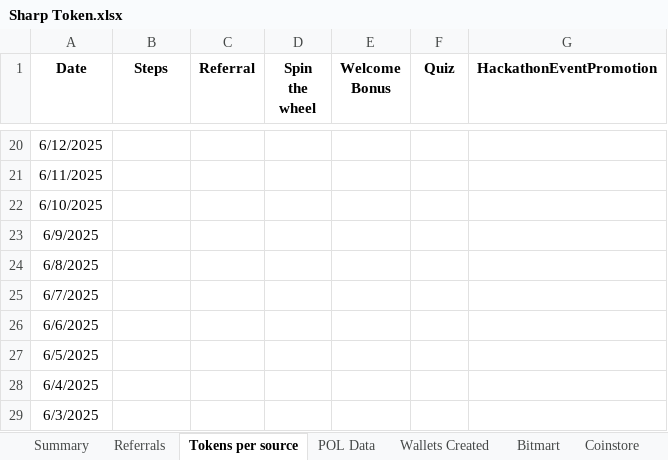
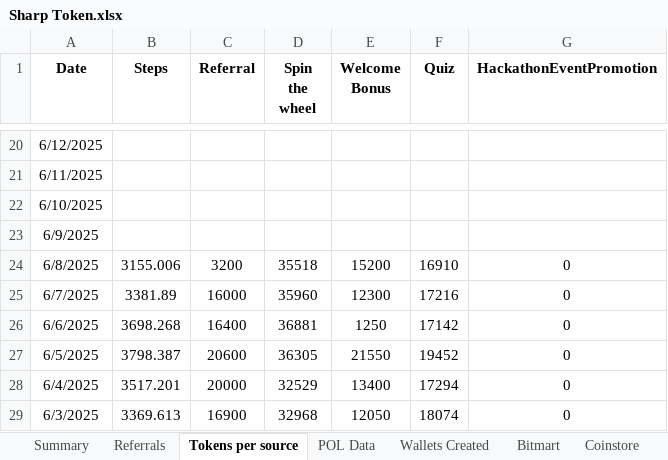
Before and after one commit to Rohit-Gupta-Web3/Sharp-Reports-AllTime, an Excel workbook: Sharp Token.xlsx, sheet Tokens per source, drawn as a sheet; only a part is shown, gaps mark what is left out; values as stored, in another font and other column widths than the file's, no borders; the diff covers the shown part only; the diff names each change by its address in the sheet, - before the commit and + after, or states it on an @@ line.

```diff
--- a/Sharp Token.xlsx (sheet Tokens per source)
+++ b/Sharp Token.xlsx (sheet Tokens per source)
-B24 (Steps): (empty)
+B24 (Steps): 3155.006
-C24 (Referral): (empty)
+C24 (Referral): 3200
-D24 (Spin the wheel): (empty)
+D24 (Spin the wheel): 35518
-E24 (Welcome Bonus): (empty)
+E24 (Welcome Bonus): 15200
-F24 (Quiz): (empty)
+F24 (Quiz): 16910
-G24:G29 (HackathonEventPromotion): (empty)
+G24:G29 (HackathonEventPromotion): 0
-B25 (Steps): (empty)
+B25 (Steps): 3381.89
-C25 (Referral): (empty)
+C25 (Referral): 16000
-D25 (Spin the wheel): (empty)
+D25 (Spin the wheel): 35960
-E25 (Welcome Bonus): (empty)
+E25 (Welcome Bonus): 12300
-F25 (Quiz): (empty)
+F25 (Quiz): 17216
-B26 (Steps): (empty)
+B26 (Steps): 3698.268
-C26 (Referral): (empty)
+C26 (Referral): 16400
-D26 (Spin the wheel): (empty)
+D26 (Spin the wheel): 36881
-E26 (Welcome Bonus): (empty)
+E26 (Welcome Bonus): 1250
-F26 (Quiz): (empty)
+F26 (Quiz): 17142
-B27 (Steps): (empty)
+B27 (Steps): 3798.387
-C27 (Referral): (empty)
+C27 (Referral): 20600
-D27 (Spin the wheel): (empty)
+D27 (Spin the wheel): 36305
-E27 (Welcome Bonus): (empty)
+E27 (Welcome Bonus): 21550
-F27 (Quiz): (empty)
+F27 (Quiz): 19452
-B28 (Steps): (empty)
+B28 (Steps): 3517.201
-C28 (Referral): (empty)
+C28 (Referral): 20000
-D28 (Spin the wheel): (empty)
+D28 (Spin the wheel): 32529
-E28 (Welcome Bonus): (empty)
+E28 (Welcome Bonus): 13400
-F28 (Quiz): (empty)
+F28 (Quiz): 17294
-B29 (Steps): (empty)
+B29 (Steps): 3369.613
-C29 (Referral): (empty)
+C29 (Referral): 16900
-D29 (Spin the wheel): (empty)
+D29 (Spin the wheel): 32968
-E29 (Welcome Bonus): (empty)
+E29 (Welcome Bonus): 12050
-F29 (Quiz): (empty)
+F29 (Quiz): 18074
```
Also changed, not shown: 7 edited cells elsewhere in this sheet, sheet Referrals, sheet Wallets Created, sheet Summary, sheet POL Data.
